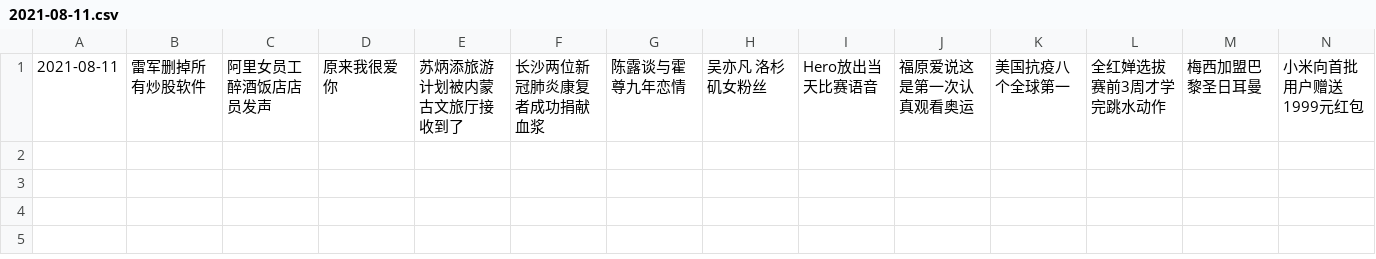
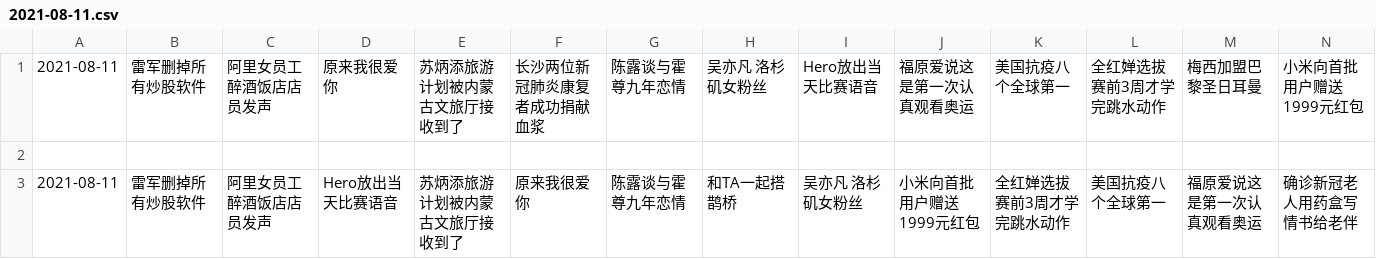
Before and after one commit to vmp65l3/weibo-hotrank, a CSV file: data/2021-08-11.csv, drawn as a sheet; only a part is shown; rows hold the shown columns only; the diff names each change by its address in the sheet, - before the commit and + after, or states it on an @@ line.

```diff
--- a/data/2021-08-11.csv
+++ b/data/2021-08-11.csv
+row 2: (empty)
+row 3: 2021-08-11 | 雷军删掉所有炒股软件 | 阿里女员工醉酒饭店店员发声 | Hero放出当天比赛语音 | 苏炳添旅游计划被内蒙古文旅厅接收到了 | 原来我很爱你 | 陈露谈与霍尊九年恋情 | 和TA一起搭鹊桥 | 吴亦凡 洛杉矶女粉丝 | 小米向首批用户赠送1999元红包 | 全红婵选拔赛前3周才学完跳水动作 | 美国抗疫八个全球第一 | 福原爱说这是第一次认真观看奥运 | 确诊新冠老人用药盒写情书给老伴
```
Also changed, not shown: 1 other file.
